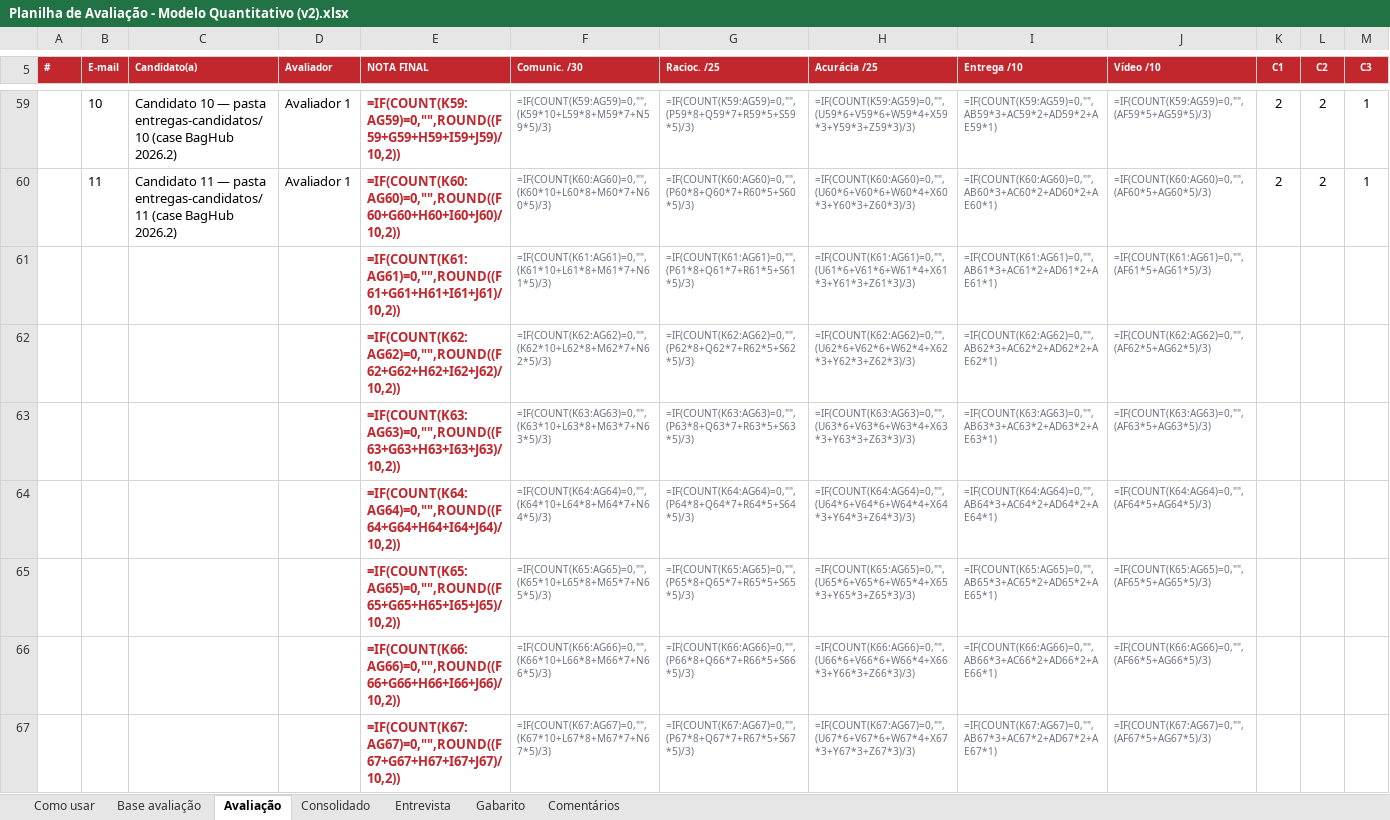
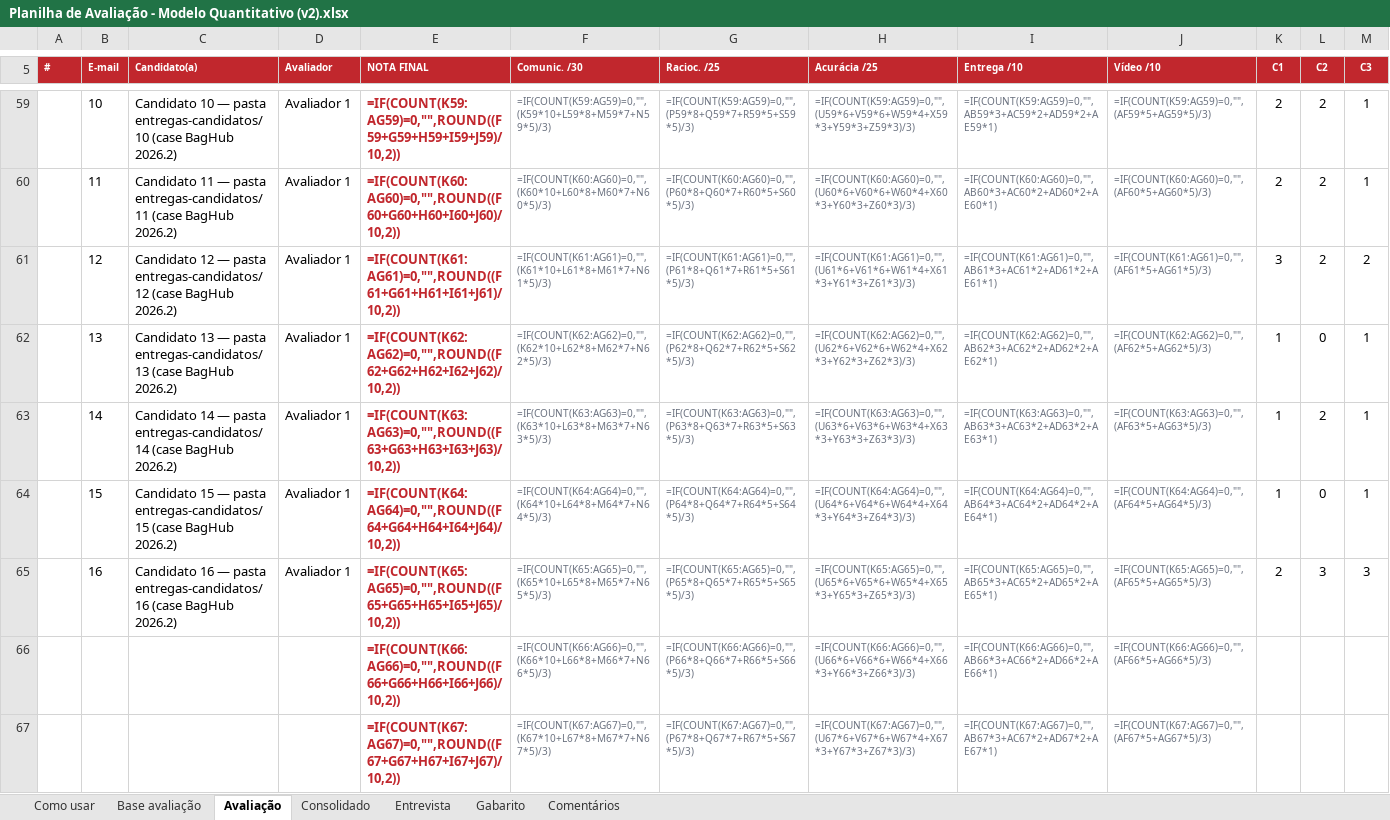
Before and after one commit to wallaceuiad12/Kiro, an Excel workbook: prints/Planilha de Avaliação - Modelo Quantitativo (v2).xlsx, sheet Avaliação, drawn as a sheet; only a part is shown, gaps mark what is left out; values as stored, in another font and other column widths than the file's, no borders; formulas without a stored value are shown as written; conditional formats not drawn; removed rows and columns are numbered as before the commit, all else as after; rows hold the shown columns only; the diff names each change by its address in the sheet, - before the commit and + after, or states it on an @@ line.

Commit message:
Avalia case BagHub: pastas 12-16 e fecha as 15 entregas
Acrescenta as linhas 61-65 na aba Avaliacao e 37-41 em Comentarios, e
preenche o Aprovaria das pastas 09-11.

Estado final: 16 linhas de case avaliadas (01 pelo Avaliador 1, 02-16
nesta rodada). Nenhuma nota fora da escala 0-3, nenhuma linha sem
evidencia apontavel, Aprovaria preenchido nas 16.

Destaques das ultimas cinco:
- 12: unica a usar o mapa do Anexo A analiticamente (contou as 5
  fronteiras da Estacao Central e criou criterio de adjacencia).
  Erra ao propor aproveitar as horas ociosas como alavanca de lucro.
- 13: 8 cenarios corretos, todos manuscritos, e NENHUMA recomendacao.
  Melhor observacao qualitativa do conjunto (conexao de 1h30 a 2h nao
  da tempo de passear), mas a tarefa 04 nao foi entregue.
- 14: derivou o tempo de permanencia das malas da utilizacao (7h na
  Estacao, confere). Regra de robustez com limiares e a melhor do
  conjunto. Tambem nao recomenda nada e usa 920 posicoes na Arena.
- 15: calculo perfeito com autocorrecao visivel na Arena, e so isso;
  uma das quatro tarefas entregue, arquivo chamado "rascunho".
- 16: questiona a propria demanda do case (quem vai a bar nao carrega
  mala) e declara o custo da propria recomendacao. Melhores mitigacoes.

Padrao relevante para a diretoria: 3 das 15 pastas (05, 09 e 13) leram
os R$ 70.000 do banco como investimento inicial e nao como custo anual.
A redacao do Anexo E merece ajuste no proximo case.

```diff
--- a/prints/Planilha de Avaliação - Modelo Quantitativo (v2).xlsx (sheet Avaliação)
+++ b/prints/Planilha de Avaliação - Modelo Quantitativo (v2).xlsx (sheet Avaliação)
-row 61:  |  |  |  | =IF(COUNT(K61:AG61)=0,"",ROUND((F61+G61+H61+I61+J61)/10,2)) | =IF(COUNT(K61:AG61)=0,"",(K61*10+L61*8+M61*7+N61*5)/3) | =IF(COUNT(K61:AG61)=0,"",(P61*8+Q61*7+R61*5+S61*5)/3) | =IF(COUNT(K61:AG61)=0,"",(U61*6+V61*6+W61*4+X61*3+Y61*3+Z61*3)/3) | =IF(COUNT(K61:AG61)=0,"",AB61*3+AC61*2+AD61*2+AE61*1) | =IF(COUNT(K61:AG61)=0,"",(AF61*5+AG61*5)/3)
-row 62:  |  |  |  | =IF(COUNT(K62:AG62)=0,"",ROUND((F62+G62+H62+I62+J62)/10,2)) | =IF(COUNT(K62:AG62)=0,"",(K62*10+L62*8+M62*7+N62*5)/3) | =IF(COUNT(K62:AG62)=0,"",(P62*8+Q62*7+R62*5+S62*5)/3) | =IF(COUNT(K62:AG62)=0,"",(U62*6+V62*6+W62*4+X62*3+Y62*3+Z62*3)/3) | =IF(COUNT(K62:AG62)=0,"",AB62*3+AC62*2+AD62*2+AE62*1) | =IF(COUNT(K62:AG62)=0,"",(AF62*5+AG62*5)/3)
-row 63:  |  |  |  | =IF(COUNT(K63:AG63)=0,"",ROUND((F63+G63+H63+I63+J63)/10,2)) | =IF(COUNT(K63:AG63)=0,"",(K63*10+L63*8+M63*7+N63*5)/3) | =IF(COUNT(K63:AG63)=0,"",(P63*8+Q63*7+R63*5+S63*5)/3) | =IF(COUNT(K63:AG63)=0,"",(U63*6+V63*6+W63*4+X63*3+Y63*3+Z63*3)/3) | =IF(COUNT(K63:AG63)=0,"",AB63*3+AC63*2+AD63*2+AE63*1) | =IF(COUNT(K63:AG63)=0,"",(AF63*5+AG63*5)/3)
-row 64:  |  |  |  | =IF(COUNT(K64:AG64)=0,"",ROUND((F64+G64+H64+I64+J64)/10,2)) | =IF(COUNT(K64:AG64)=0,"",(K64*10+L64*8+M64*7+N64*5)/3) | =IF(COUNT(K64:AG64)=0,"",(P64*8+Q64*7+R64*5+S64*5)/3) | =IF(COUNT(K64:AG64)=0,"",(U64*6+V64*6+W64*4+X64*3+Y64*3+Z64*3)/3) | =IF(COUNT(K64:AG64)=0,"",AB64*3+AC64*2+AD64*2+AE64*1) | =IF(COUNT(K64:AG64)=0,"",(AF64*5+AG64*5)/3)
-row 65:  |  |  |  | =IF(COUNT(K65:AG65)=0,"",ROUND((F65+G65+H65+I65+J65)/10,2)) | =IF(COUNT(K65:AG65)=0,"",(K65*10+L65*8+M65*7+N65*5)/3) | =IF(COUNT(K65:AG65)=0,"",(P65*8+Q65*7+R65*5+S65*5)/3) | =IF(COUNT(K65:AG65)=0,"",(U65*6+V65*6+W65*4+X65*3+Y65*3+Z65*3)/3) | =IF(COUNT(K65:AG65)=0,"",AB65*3+AC65*2+AD65*2+AE65*1) | =IF(COUNT(K65:AG65)=0,"",(AF65*5+AG65*5)/3)
+row 61:  | 12 | Candidato 12 — pasta entregas-candidatos/12 (case BagHub 2026.2) | Avaliador 1 | =IF(COUNT(K61:AG61)=0,"",ROUND((F61+G61+H61+I61+J61)/10,2)) | =IF(COUNT(K61:AG61)=0,"",(K61*10+L61*8+M61*7+N61*5)/3) | =IF(COUNT(K61:AG61)=0,"",(P61*8+Q61*7+R61*5+S61*5)/3) | =IF(COUNT(K61:AG61)=0,"",(U61*6+V61*6+W61*4+X61*3+Y61*3+Z61*3)/3) | =IF(COUNT(K61:AG61)=0,"",AB61*3+AC61*2+AD61*2+AE61*1) | =IF(COUNT(K61:AG61)=0,"",(AF61*5+AG61*5)/3) | 3 | 2 | 2
+row 62:  | 13 | Candidato 13 — pasta entregas-candidatos/13 (case BagHub 2026.2) | Avaliador 1 | =IF(COUNT(K62:AG62)=0,"",ROUND((F62+G62+H62+I62+J62)/10,2)) | =IF(COUNT(K62:AG62)=0,"",(K62*10+L62*8+M62*7+N62*5)/3) | =IF(COUNT(K62:AG62)=0,"",(P62*8+Q62*7+R62*5+S62*5)/3) | =IF(COUNT(K62:AG62)=0,"",(U62*6+V62*6+W62*4+X62*3+Y62*3+Z62*3)/3) | =IF(COUNT(K62:AG62)=0,"",AB62*3+AC62*2+AD62*2+AE62*1) | =IF(COUNT(K62:AG62)=0,"",(AF62*5+AG62*5)/3) | 1 | 0 | 1
+row 63:  | 14 | Candidato 14 — pasta entregas-candidatos/14 (case BagHub 2026.2) | Avaliador 1 | =IF(COUNT(K63:AG63)=0,"",ROUND((F63+G63+H63+I63+J63)/10,2)) | =IF(COUNT(K63:AG63)=0,"",(K63*10+L63*8+M63*7+N63*5)/3) | =IF(COUNT(K63:AG63)=0,"",(P63*8+Q63*7+R63*5+S63*5)/3) | =IF(COUNT(K63:AG63)=0,"",(U63*6+V63*6+W63*4+X63*3+Y63*3+Z63*3)/3) | =IF(COUNT(K63:AG63)=0,"",AB63*3+AC63*2+AD63*2+AE63*1) | =IF(COUNT(K63:AG63)=0,"",(AF63*5+AG63*5)/3) | 1 | 2 | 1
+row 64:  | 15 | Candidato 15 — pasta entregas-candidatos/15 (case BagHub 2026.2) | Avaliador 1 | =IF(COUNT(K64:AG64)=0,"",ROUND((F64+G64+H64+I64+J64)/10,2)) | =IF(COUNT(K64:AG64)=0,"",(K64*10+L64*8+M64*7+N64*5)/3) | =IF(COUNT(K64:AG64)=0,"",(P64*8+Q64*7+R64*5+S64*5)/3) | =IF(COUNT(K64:AG64)=0,"",(U64*6+V64*6+W64*4+X64*3+Y64*3+Z64*3)/3) | =IF(COUNT(K64:AG64)=0,"",AB64*3+AC64*2+AD64*2+AE64*1) | =IF(COUNT(K64:AG64)=0,"",(AF64*5+AG64*5)/3) | 1 | 0 | 1
+row 65:  | 16 | Candidato 16 — pasta entregas-candidatos/16 (case BagHub 2026.2) | Avaliador 1 | =IF(COUNT(K65:AG65)=0,"",ROUND((F65+G65+H65+I65+J65)/10,2)) | =IF(COUNT(K65:AG65)=0,"",(K65*10+L65*8+M65*7+N65*5)/3) | =IF(COUNT(K65:AG65)=0,"",(P65*8+Q65*7+R65*5+S65*5)/3) | =IF(COUNT(K65:AG65)=0,"",(U65*6+V65*6+W65*4+X65*3+Y65*3+Z65*3)/3) | =IF(COUNT(K65:AG65)=0,"",AB65*3+AC65*2+AD65*2+AE65*1) | =IF(COUNT(K65:AG65)=0,"",(AF65*5+AG65*5)/3) | 2 | 3 | 3
```
Also changed, not shown: sheet Comentários.
